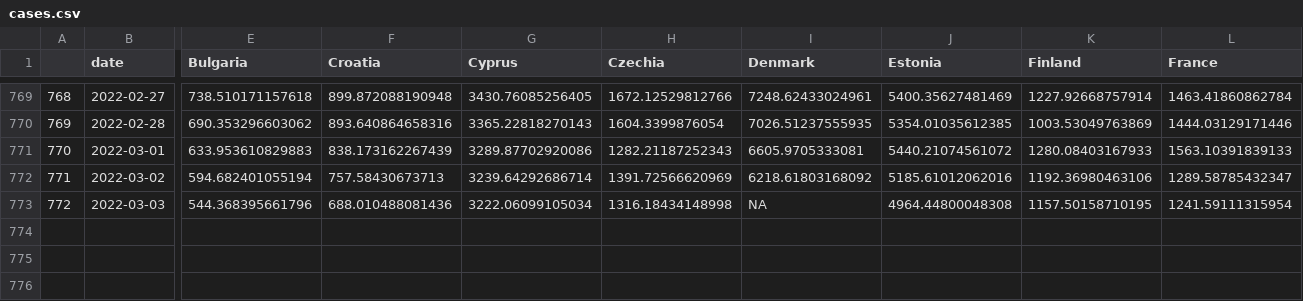
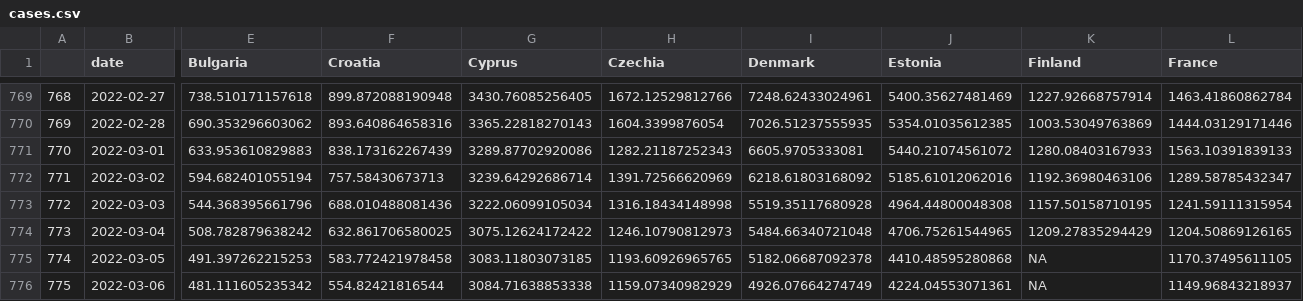
Before and after one commit to dfin-econ/dashboard, a CSV file: cases.csv, drawn as a sheet; only a part is shown, gaps mark what is left out; rows hold the shown columns only; the diff names each change by its address in the sheet, - before the commit and + after, or states it on an @@ line.

```diff
--- a/cases.csv
+++ b/cases.csv
-I773 (Denmark): NA
+I773 (Denmark): 5519.35117680928
+row 774: 773 | 2022-03-04 | 508.782879638242 | 632.861706580025 | 3075.12624172422 | 1246.10790812973 | 5484.66340721048 | 4706.75261544965 | 1209.27835294429 | 1204.50869126165
+row 775: 774 | 2022-03-05 | 491.397262215253 | 583.772421978458 | 3083.11803073185 | 1193.60926965765 | 5182.06687092378 | 4410.48595280868 | NA | 1170.37495611105
+row 776: 775 | 2022-03-06 | 481.111605235342 | 554.82421816544 | 3084.71638853338 | 1159.07340982929 | 4926.07664274749 | 4224.04553071361 | NA | 1149.96843218937
```
Also changed, not shown: cumulcases.csv, 1 other file.
